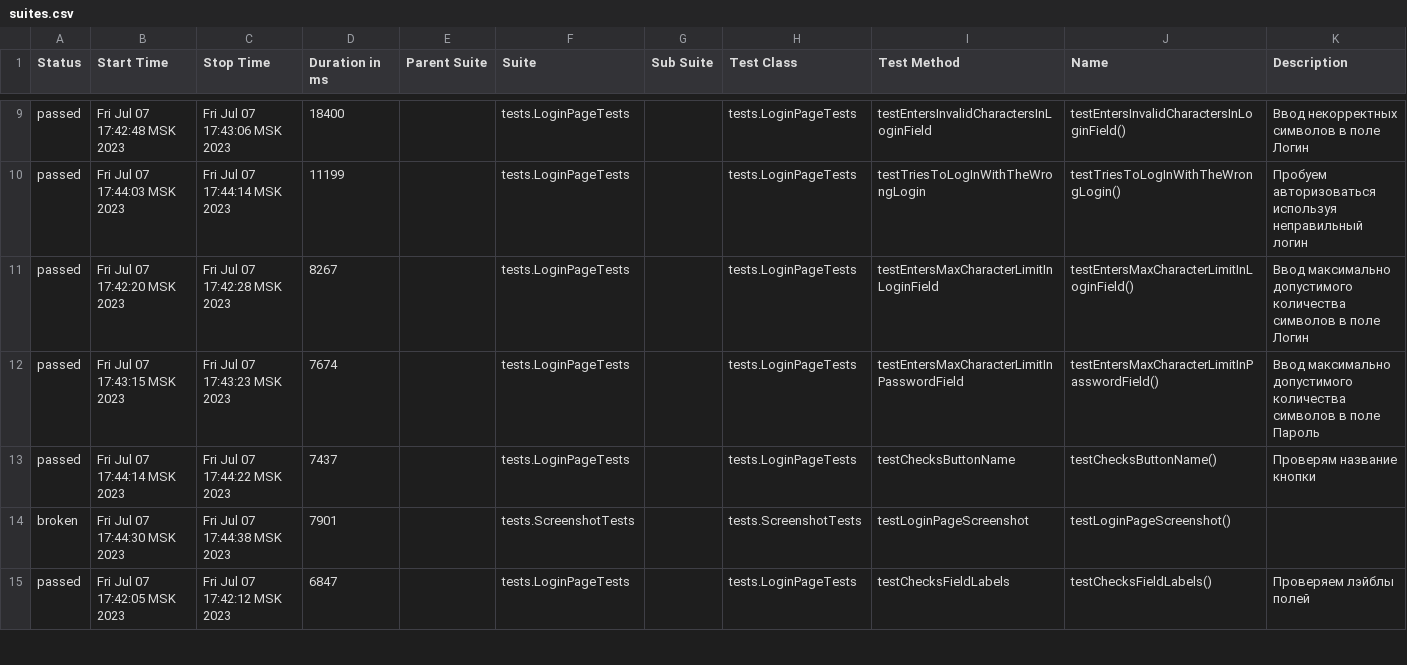
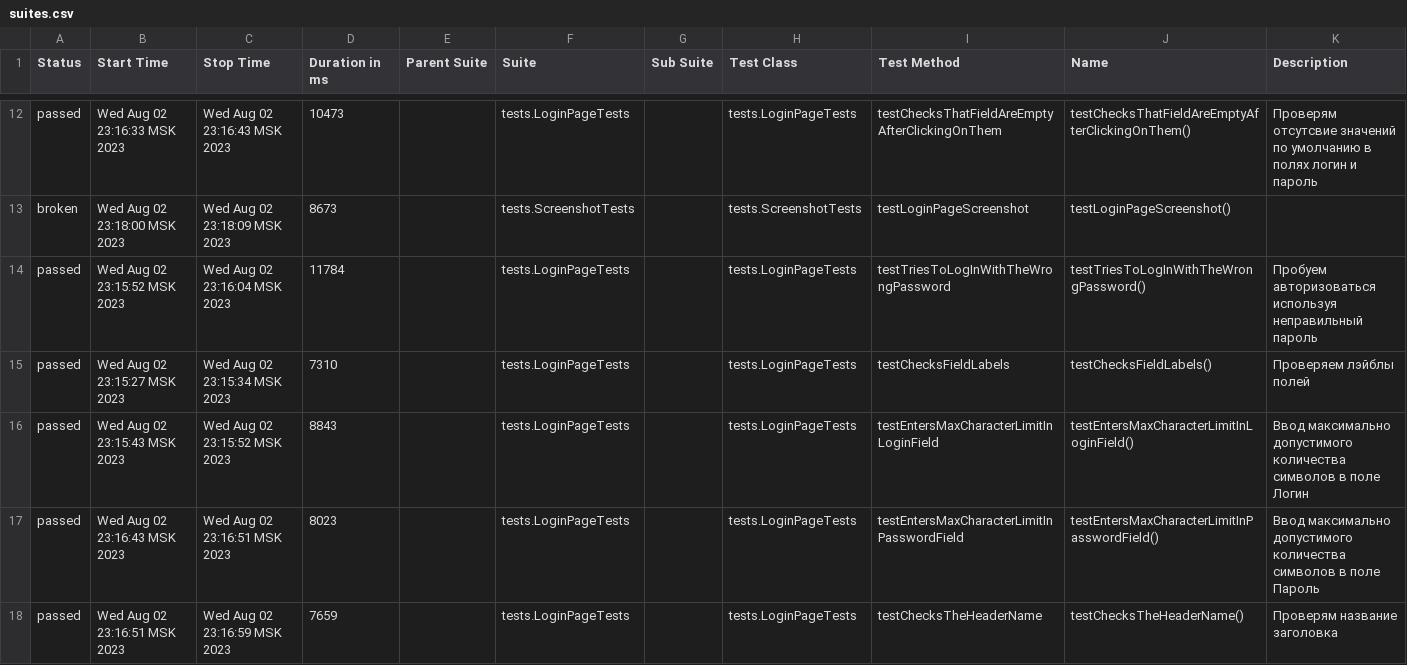
Before and after one commit to punhvunh/qa-mobile, a CSV file: allure-report/data/suites.csv, drawn as a sheet; only a part is shown, gaps mark what is left out; the diff covers the shown part only.

```diff
--- a/allure-report/data/suites.csv
+++ b/allure-report/data/suites.csv
@@ -9,7 +12,7 @@
-"passed","Fri Jul 07 17:42:48 MSK 2023","Fri Jul 07 17:43:06 MSK 2023","18400","","tests.LoginPageTests","","tests.LoginPageTests","testEntersInvalidCharactersInLoginField","testEntersInvalidCharactersInLoginField()","Ввод некорректных символов в поле Логин"
-"passed","Fri Jul 07 17:44:03 MSK 2023","Fri Jul 07 17:44:14 MSK 2023","11199","","tests.LoginPageTests","","tests.LoginPageTests","testTriesToLogInWithTheWrongLogin","testTriesToLogInWithTheWrongLogin()","Пробуем авторизоваться используя неправильный логин"
-"passed","Fri Jul 07 17:42:20 MSK 2023","Fri Jul 07 17:42:28 MSK 2023","8267","","tests.LoginPageTests","","tests.LoginPageTests","testEntersMaxCharacterLimitInLoginField","testEntersMaxCharacterLimitInLoginField()","Ввод максимально допустимого количества символов в поле Логин"
-"passed","Fri Jul 07 17:43:15 MSK 2023","Fri Jul 07 17:43:23 MSK 2023","7674","","tests.LoginPageTests","","tests.LoginPageTests","testEntersMaxCharacterLimitInPasswordField","testEntersMaxCharacterLimitInPasswordField()","Ввод максимально допустимого количества символов в поле Пароль"
-"passed","Fri Jul 07 17:44:14 MSK 2023","Fri Jul 07 17:44:22 MSK 2023","7437","","tests.LoginPageTests","","tests.LoginPageTests","testChecksButtonName","testChecksButtonName()","Проверям название кнопки"
-"broken","Fri Jul 07 17:44:30 MSK 2023","Fri Jul 07 17:44:38 MSK 2023","7901","","tests.ScreenshotTests","","tests.ScreenshotTests","testLoginPageScreenshot","testLoginPageScreenshot()",""
-"passed","Fri Jul 07 17:42:05 MSK 2023","Fri Jul 07 17:42:12 MSK 2023","6847","","tests.LoginPageTests","","tests.LoginPageTests","testChecksFieldLabels","testChecksFieldLabels()","Проверяем лэйблы полей"
+"passed","Wed Aug 02 23:16:33 MSK 2023","Wed Aug 02 23:16:43 MSK 2023","10473","","tests.LoginPageTests","","tests.LoginPageTests","testChecksThatFieldAreEmptyAfterClickingOnThem","testChecksThatFieldAreEmptyAfterClickingOnThem()","Проверям отсутсвие значений по умолчанию в полях логин и пароль"
+"broken","Wed Aug 02 23:18:00 MSK 2023","Wed Aug 02 23:18:09 MSK 2023","8673","","tests.ScreenshotTests","","tests.ScreenshotTests","testLoginPageScreenshot","testLoginPageScreenshot()",""
+"passed","Wed Aug 02 23:15:52 MSK 2023","Wed Aug 02 23:16:04 MSK 2023","11784","","tests.LoginPageTests","","tests.LoginPageTests","testTriesToLogInWithTheWrongPassword","testTriesToLogInWithTheWrongPassword()","Пробуем авторизоваться используя неправильный пароль"
+"passed","Wed Aug 02 23:15:27 MSK 2023","Wed Aug 02 23:15:34 MSK 2023","7310","","tests.LoginPageTests","","tests.LoginPageTests","testChecksFieldLabels","testChecksFieldLabels()","Проверяем лэйблы полей"
+"passed","Wed Aug 02 23:15:43 MSK 2023","Wed Aug 02 23:15:52 MSK 2023","8843","","tests.LoginPageTests","","tests.LoginPageTests","testEntersMaxCharacterLimitInLoginField","testEntersMaxCharacterLimitInLoginField()","Ввод максимально допустимого количества символов в поле Логин"
+"passed","Wed Aug 02 23:16:43 MSK 2023","Wed Aug 02 23:16:51 MSK 2023","8023","","tests.LoginPageTests","","tests.LoginPageTests","testEntersMaxCharacterLimitInPasswordField","testEntersMaxCharacterLimitInPasswordField()","Ввод максимально допустимого количества символов в поле Пароль"
+"passed","Wed Aug 02 23:16:51 MSK 2023","Wed Aug 02 23:16:59 MSK 2023","7659","","tests.LoginPageTests","","tests.LoginPageTests","testChecksTheHeaderName","testChecksTheHeaderName()","Проверям название заголовка"
```
Also changed, not shown: 5 added rows, 5 removed rows and 27 edited cells elsewhere in this file, 40 other files.
